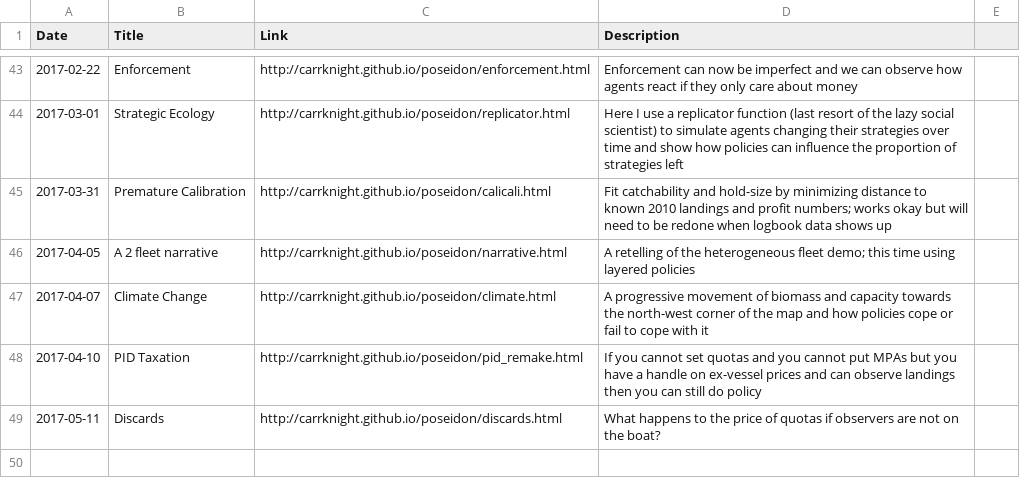
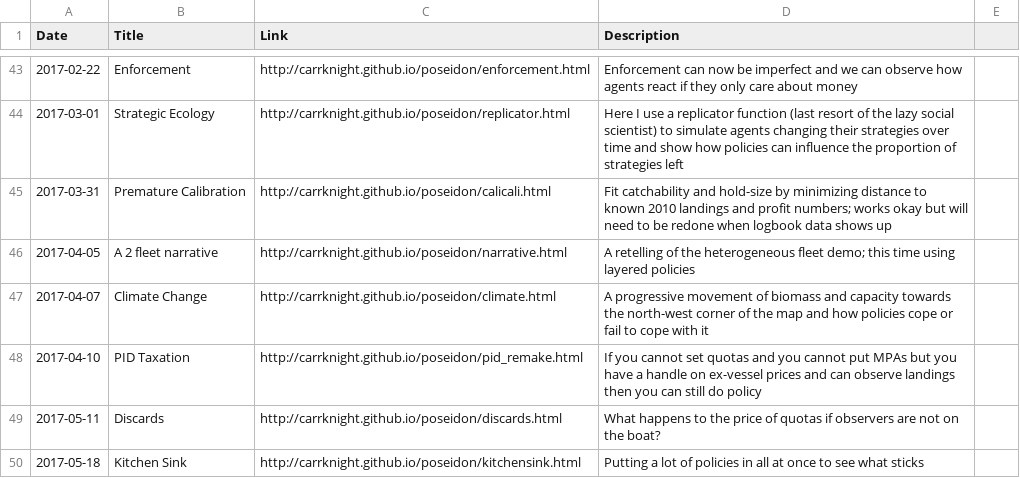
Before and after one commit to CarrKnight/carrknight.github.io, a CSV file: assets/html_demos.csv, drawn as a sheet; only a part is shown, gaps mark what is left out.

Commit message:
kitchen sink demo

```diff
--- a/assets/html_demos.csv
+++ b/assets/html_demos.csv
@@ -49 +49,2 @@ Date,Title,Link,Description,
 2017-05-11,Discards,http://carrknight.github.io/poseidon/discards.html,What happens to the price of quotas if observers are not on the boat?,
+2017-05-18,Kitchen Sink,http://carrknight.github.io/poseidon/kitchensink.html,Putting a lot of policies in all at once to see what sticks,
```
Also changed, not shown: 1 other file.
